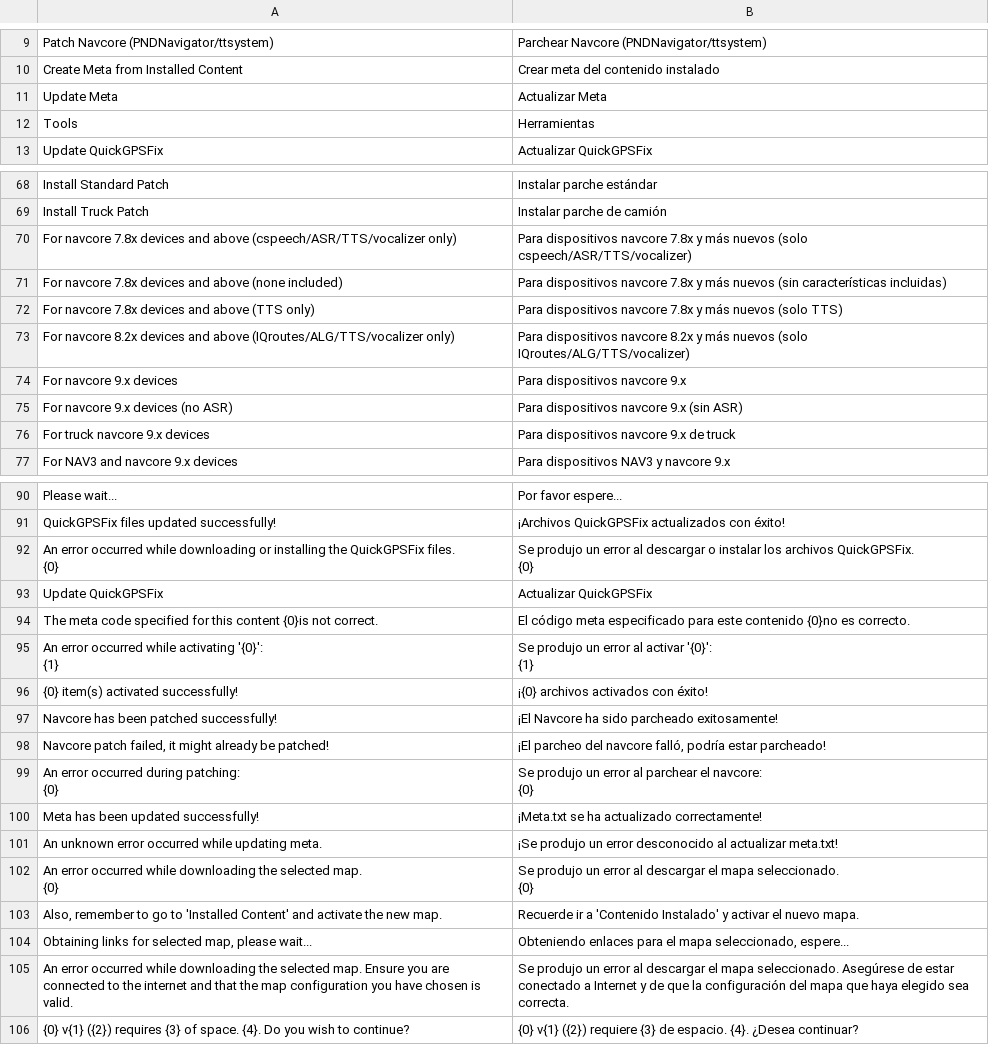
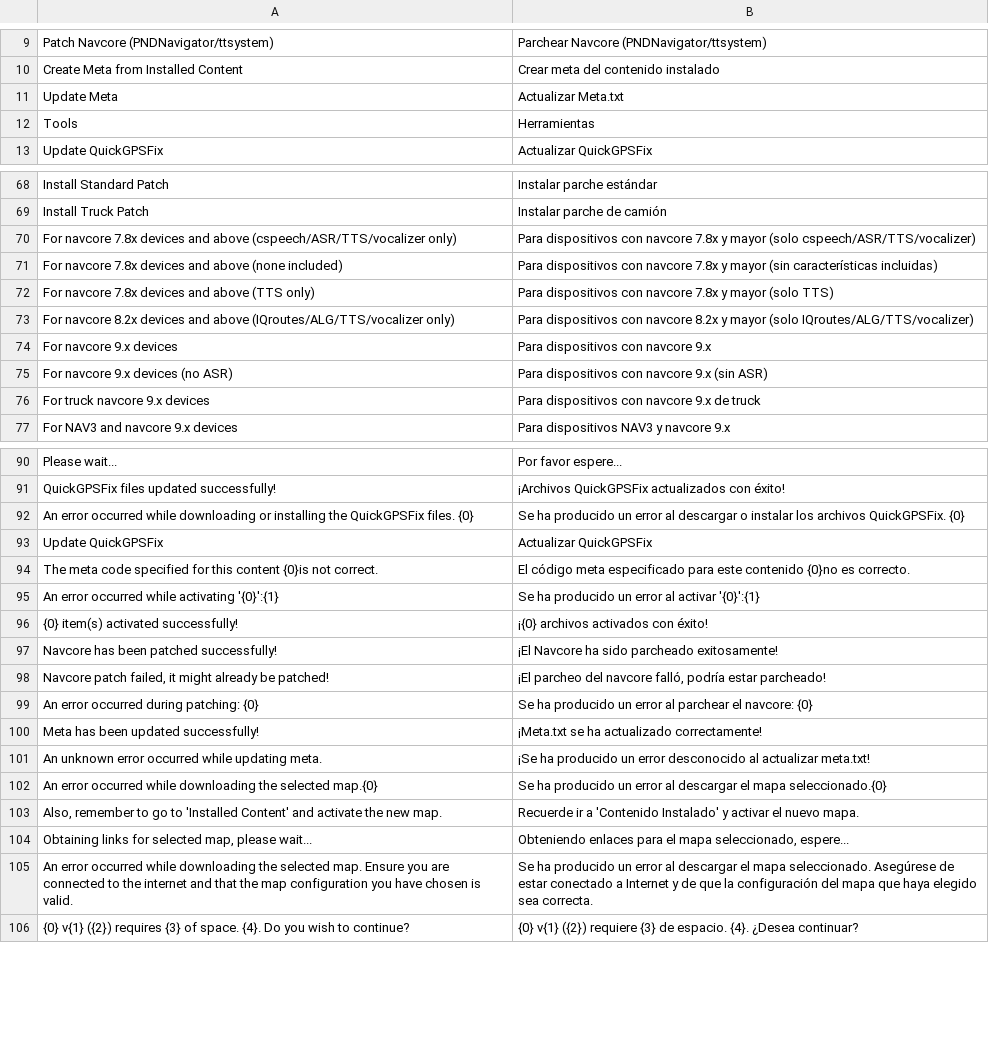
Before and after one commit to master131/TTActivator-lang, a CSV file: ttactivator-es.csv, drawn as a sheet; only a part is shown, gaps mark what is left out; the diff covers the shown part only.

Commit message:
Update Spanish language

```diff
--- a/ttactivator-es.csv
+++ b/ttactivator-es.csv
@@ -10,3 +10,3 @@ Patch Navcore (PNDNavigator/ttsystem),Parchear Navcore (PNDNavigator/ttsystem)
 Create Meta from Installed Content,Crear meta del contenido instalado
-Update Meta,Actualizar Meta
+Update Meta,Actualizar Meta.txt
 Tools,Herramientas
@@ -69,9 +69,9 @@ Install Standard Patch,Instalar parche estándar
 Install Truck Patch,Instalar parche de camión
-For navcore 7.8x devices and above (cspeech/ASR/TTS/vocalizer only),Para dispositivos navcore 7.8x y más nuevos (solo cspeech/ASR/TTS/vocalizer)
-For navcore 7.8x devices and above (none included),Para dispositivos navcore 7.8x y más nuevos (sin características incluidas)
-For navcore 7.8x devices and above (TTS only),Para dispositivos navcore 7.8x y más nuevos (solo TTS)
-For navcore 8.2x devices and above (IQroutes/ALG/TTS/vocalizer only),Para dispositivos navcore 8.2x y más nuevos (solo IQroutes/ALG/TTS/vocalizer)
-For navcore 9.x devices,Para dispositivos navcore 9.x
-For navcore 9.x devices (no ASR),Para dispositivos navcore 9.x (sin ASR)
-For truck navcore 9.x devices,Para dispositivos navcore 9.x de truck
+For navcore 7.8x devices and above (cspeech/ASR/TTS/vocalizer only),Para dispositivos con navcore 7.8x y mayor (solo cspeech/ASR/TTS/vocalizer)
+For navcore 7.8x devices and above (none included),Para dispositivos con navcore 7.8x y mayor (sin características incluidas)
+For navcore 7.8x devices and above (TTS only),Para dispositivos con navcore 7.8x y mayor (solo TTS)
+For navcore 8.2x devices and above (IQroutes/ALG/TTS/vocalizer only),Para dispositivos con navcore 8.2x y mayor (solo IQroutes/ALG/TTS/vocalizer)
+For navcore 9.x devices,Para dispositivos con navcore 9.x
+For navcore 9.x devices (no ASR),Para dispositivos con navcore 9.x (sin ASR)
+For truck navcore 9.x devices,Para dispositivos con navcore 9.x de truck
 For NAV3 and navcore 9.x devices,Para dispositivos NAV3 y navcore 9.x
@@ -99,14 +91,6 @@ Please wait...,Por favor espere...
 QuickGPSFix files updated successfully!,¡Archivos QuickGPSFix actualizados con éxito!
-"An error occurred while downloading or installing the QuickGPSFix files.
-
-{0}","Se produjo un error al descargar o instalar los archivos QuickGPSFix.
-
-{0}"
+"An error occurred while downloading or installing the QuickGPSFix files. {0}","Se ha producido un error al descargar o instalar los archivos QuickGPSFix. {0}"
 Update QuickGPSFix,Actualizar QuickGPSFix
 The meta code specified for this content {0}is not correct.,El código meta especificado para este contenido {0}no es correcto.
-"An error occurred while activating '{0}':
-
-{1}","Se produjo un error al activar '{0}':
-
-{1}"
+"An error occurred while activating '{0}':{1}","Se ha producido un error al activar '{0}':{1}"
 {0} item(s) activated successfully!,¡{0} archivos activados con éxito!
@@ -114,13 +98,5 @@ Navcore has been patched successfully!,¡El Navcore ha sido parcheado exitosamen
 "Navcore patch failed, it might already be patched!","¡El parcheo del navcore falló, podría estar parcheado!"
-"An error occurred during patching:
-
-{0}","Se produjo un error al parchear el navcore:
-
-{0}"
+"An error occurred during patching: {0}","Se ha producido un error al parchear el navcore: {0}"
 Meta has been updated successfully!,¡Meta.txt se ha actualizado correctamente!
-An unknown error occurred while updating meta.,¡Se produjo un error desconocido al actualizar meta.txt!
-"An error occurred while downloading the selected map.
-
-{0}","Se produjo un error al descargar el mapa seleccionado.
-
-{0}"
+An unknown error occurred while updating meta.,¡Se ha producido un error desconocido al actualizar meta.txt!
+"An error occurred while downloading the selected map.{0}","Se ha producido un error al descargar el mapa seleccionado.{0}"
@@ -132,3 +104,3 @@ Recuerde ir a 'Contenido Instalado' y activar el nuevo mapa."
 "Obtaining links for selected map, please wait...","Obteniendo enlaces para el mapa seleccionado, espere..."
-An error occurred while downloading the selected map. Ensure you are connected to the internet and that the map configuration you have chosen is valid.,Se produjo un error al descargar el mapa seleccionado. Asegúrese de estar conectado a Internet y de que la configuración del mapa que haya elegido sea correcta.
+An error occurred while downloading the selected map. Ensure you are connected to the internet and that the map configuration you have chosen is valid.,Se ha producido un error al descargar el mapa seleccionado. Asegúrese de estar conectado a Internet y de que la configuración del mapa que haya elegido sea correcta.
 {0} v{1} ({2}) requires {3} of space. {4}. Do you wish to continue?,{0} v{1} ({2}) requiere {3} de espacio. {4}. ¿Desea continuar?
```
Also changed, not shown: 28 edited cells elsewhere in this file.
